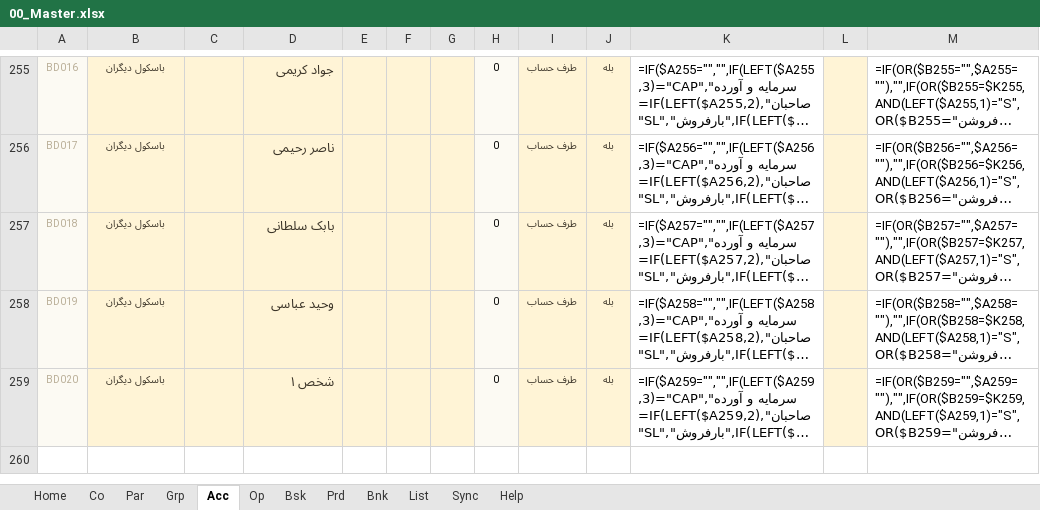
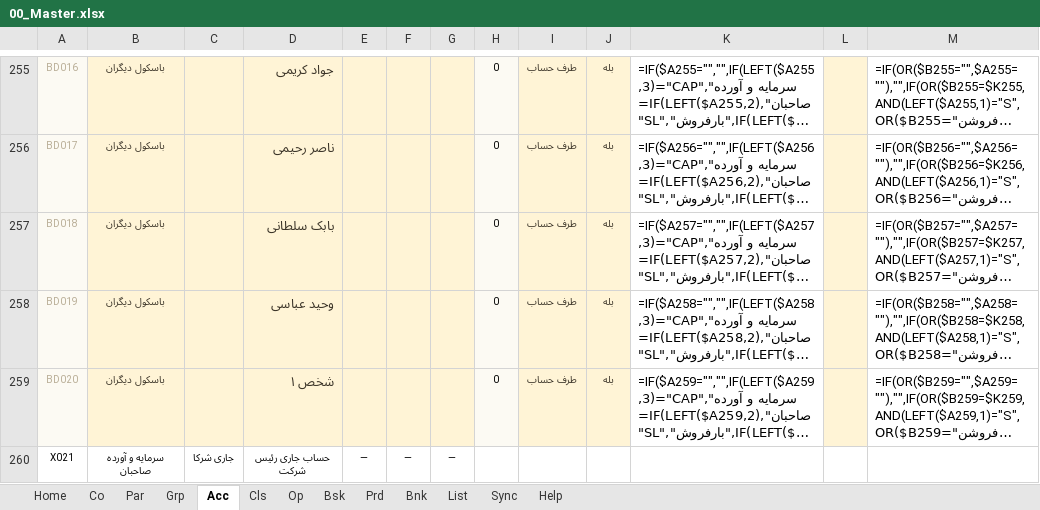
Before and after one commit to homanak/Excel-Mazand, an Excel workbook: Mazandasht_v04/00_Master.xlsx, sheet Acc, drawn as a sheet; only a part is shown, gaps mark what is left out; long unchanged cells end in …; values as stored, in another font and other column widths than the file's, no borders; formulas without a stored value are shown as written; conditional formats not drawn; the diff names each change by its address in the sheet, - before the commit and + after, or states it on an @@ line.

```diff
--- a/Mazandasht_v04/00_Master.xlsx (sheet Acc)
+++ b/Mazandasht_v04/00_Master.xlsx (sheet Acc)
+sheet tab: Cls
+row 260: X021 | سرمایه و آورده صاحبان | جاری شرکا | حساب جاری رئیس شرکت | — | — | —
```
Also changed, not shown: sheet Sync, sheet List, Mazandasht_v04/07_Demo.xlsx, 15 other files.
